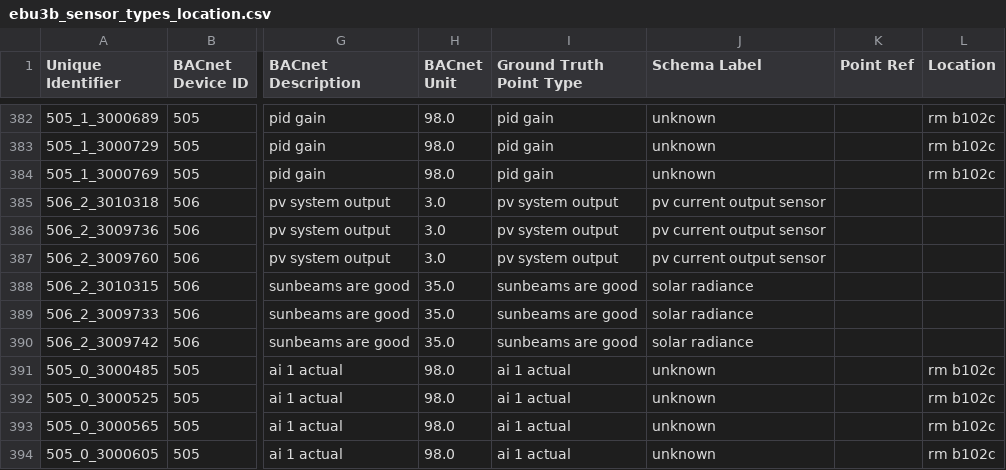
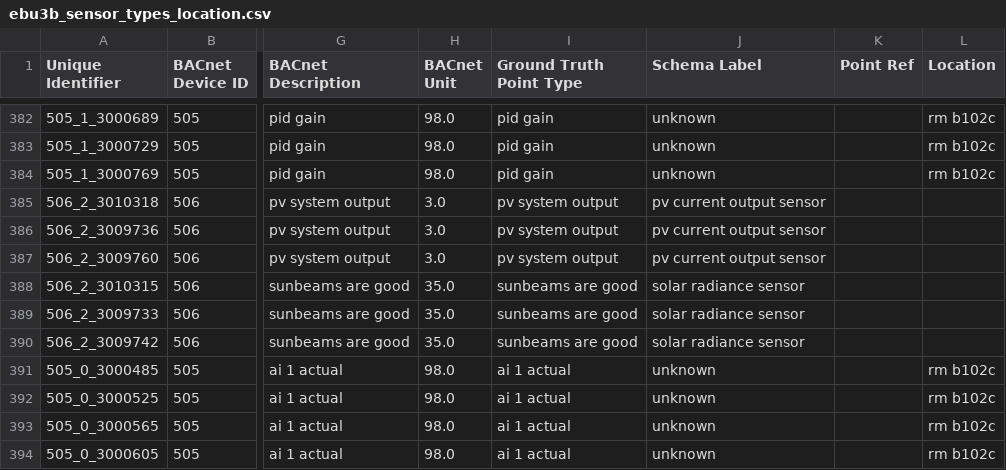
Before and after one commit to jbkoh/scrabble, a CSV file: metadata/ebu3b_sensor_types_location.csv, drawn as a sheet; only a part is shown, gaps mark what is left out; the diff names each change by its address in the sheet, - before the commit and + after, or states it on an @@ line.

```diff
--- a/metadata/ebu3b_sensor_types_location.csv
+++ b/metadata/ebu3b_sensor_types_location.csv
-J388:J390 (Schema Label): solar radiance
+J388:J390 (Schema Label): solar radiance sensor
```
Also changed, not shown: metadata/ap_m_sensor_types_location.csv, 23 other files.
